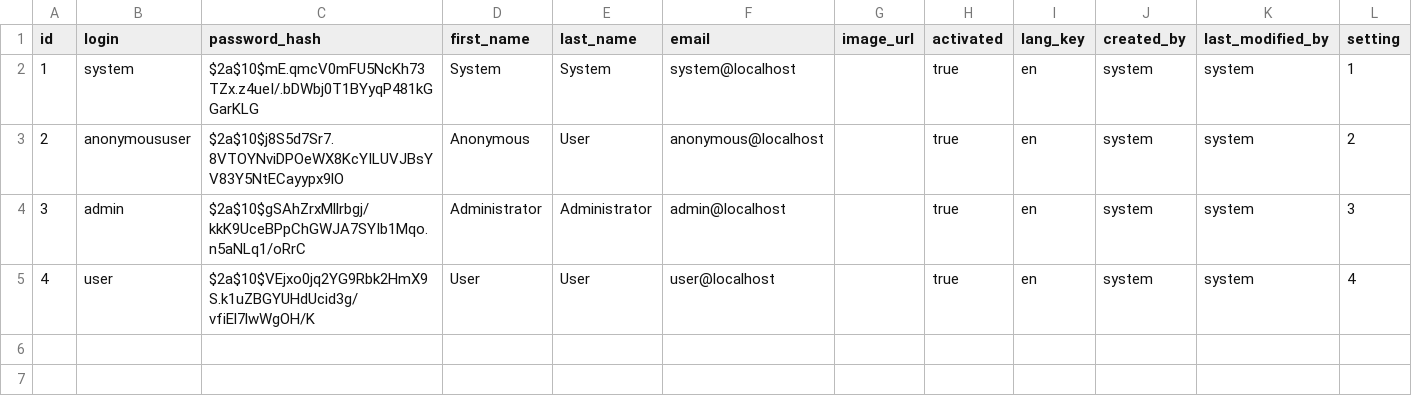
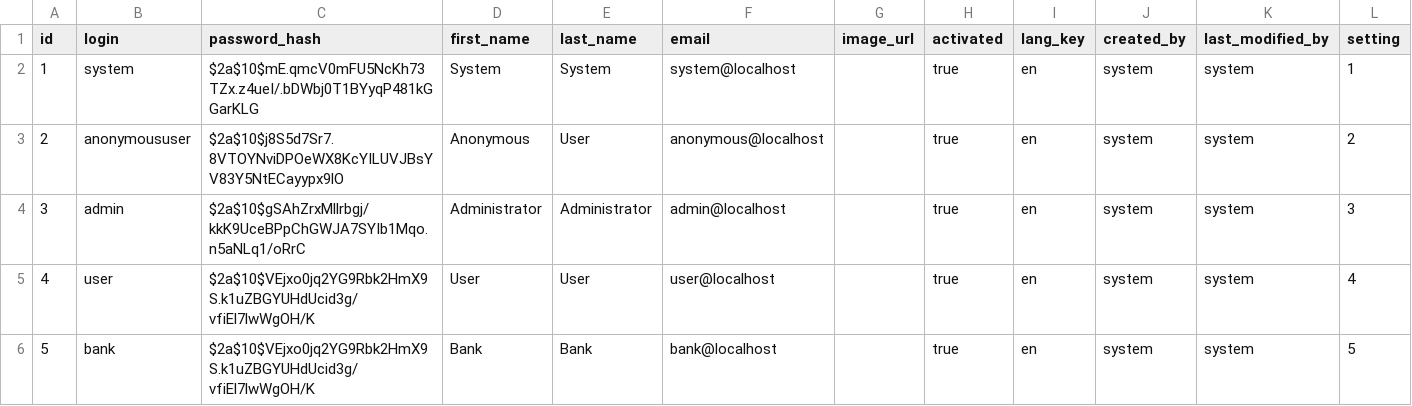
Before and after one commit to ky213/sto-marketplace, a CSV file: src/main/resources/config/liquibase/data/user.csv, drawn as a sheet; the diff names each change by its address in the sheet, - before the commit and + after, or states it on an @@ line.

Commit message:
add user Bank

```diff
--- a/src/main/resources/config/liquibase/data/user.csv
+++ b/src/main/resources/config/liquibase/data/user.csv
+row 6: 5 | bank | $2a$10$VEjxo0jq2YG9Rbk2HmX9S.k1uZBGYUHdUcid3g/vfiEl7lwWgOH/K | Bank | Bank | bank@localhost |  | true | en | system | system | 5
```
Also changed, not shown: 2 other files.
